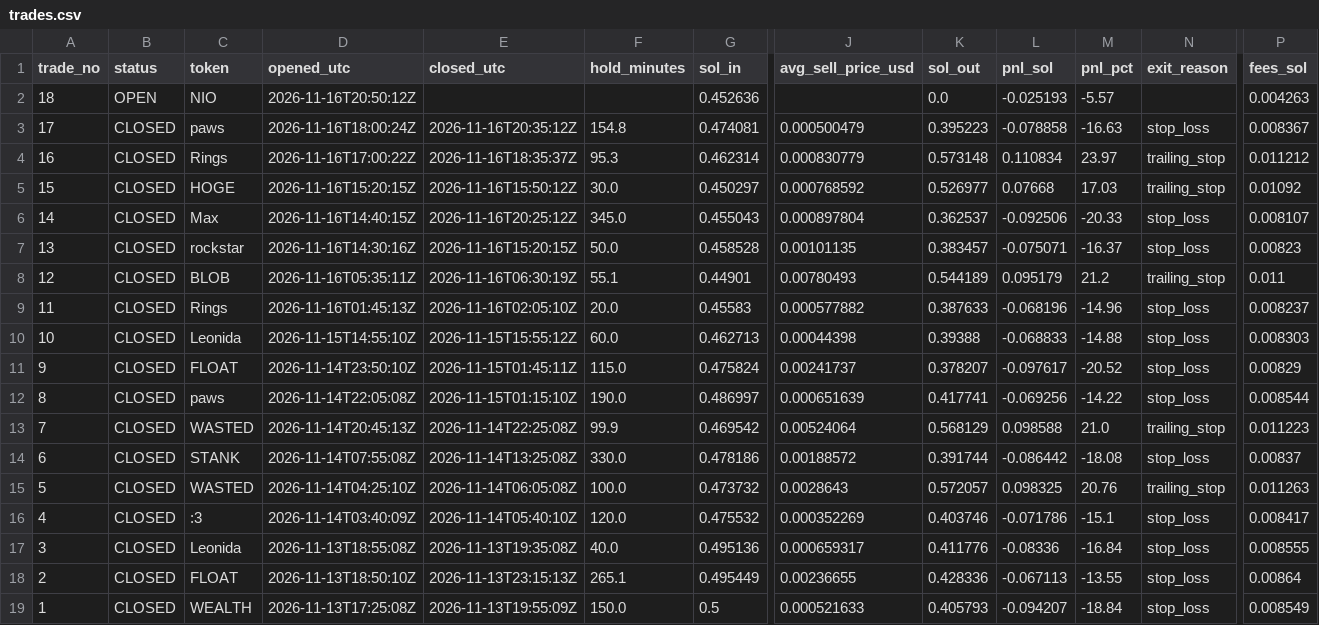
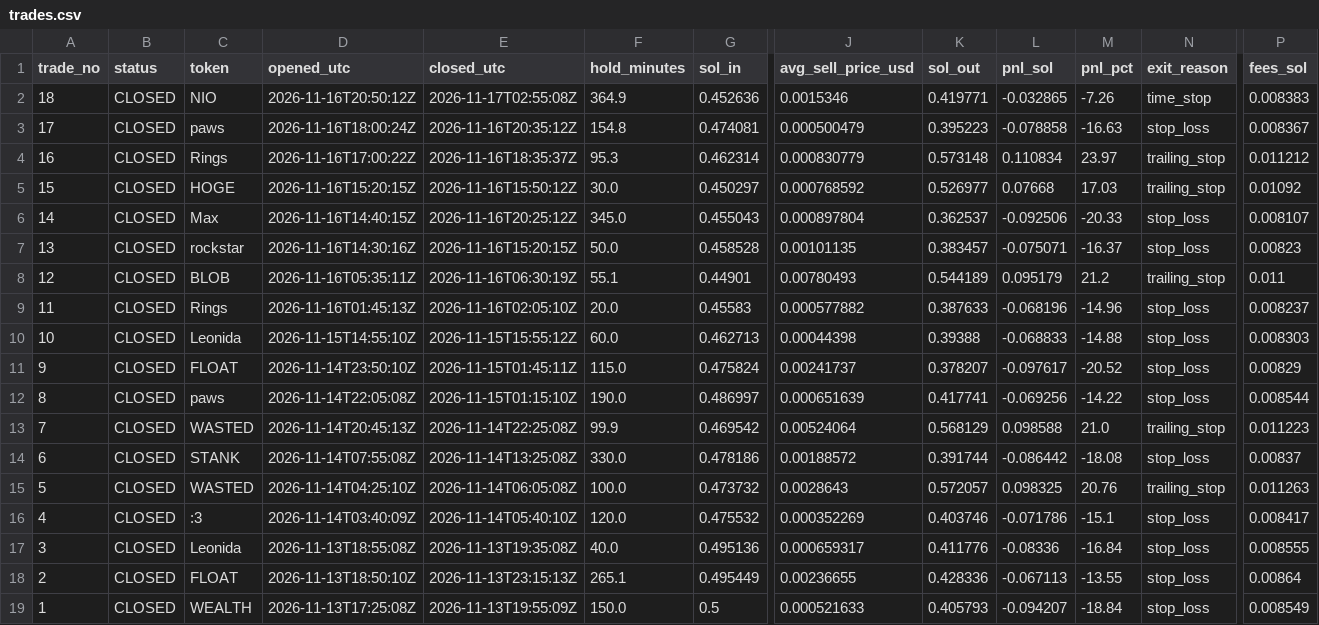
Before and after one commit to ajeebabdulazeez/solana-paper-trader, a CSV file: data/trades.csv, drawn as a sheet; only a part is shown, gaps mark what is left out; the diff names each change by its address in the sheet, - before the commit and + after, or states it on an @@ line.

```diff
--- a/data/trades.csv
+++ b/data/trades.csv
-B2 (status): OPEN
+B2 (status): CLOSED
-E2 (closed_utc): (empty)
+E2 (closed_utc): 2026-11-17T02:55:08Z
-F2 (hold_minutes): (empty)
+F2 (hold_minutes): 364.9
-J2 (avg_sell_price_usd): (empty)
+J2 (avg_sell_price_usd): 0.0015346
-K2 (sol_out): 0.0
+K2 (sol_out): 0.419771
-L2 (pnl_sol): -0.025193
+L2 (pnl_sol): -0.032865
-M2 (pnl_pct): -5.57
+M2 (pnl_pct): -7.26
-N2 (exit_reason): (empty)
+N2 (exit_reason): time_stop
-P2 (fees_sol): 0.004263
+P2 (fees_sol): 0.008383
```
Also changed, not shown: 9 other files.
